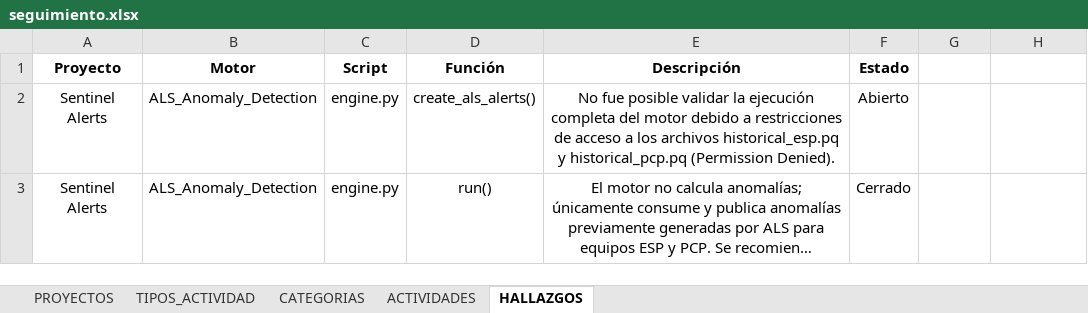
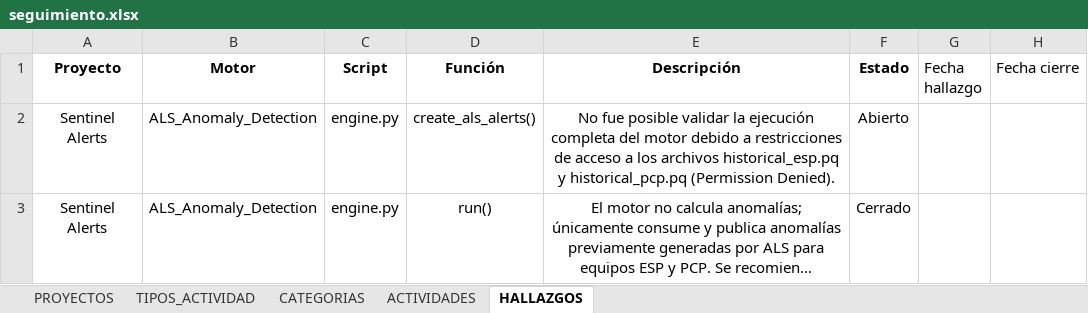
Before and after one commit to jesusiv24921/seguimiento, an Excel workbook: seguimiento.xlsx, sheet HALLAZGOS, drawn as a sheet; only a part is shown; long unchanged cells end in …; values as stored, in another font and other column widths than the file's, no borders; the diff names each change by its address in the sheet, - before the commit and + after, or states it on an @@ line.

Commit message:
Agrega Fecha hallazgo y Fecha cierre a Hallazgos, mas export CSV de la tabla

```diff
--- a/seguimiento.xlsx (sheet HALLAZGOS)
+++ b/seguimiento.xlsx (sheet HALLAZGOS)
-G1: (empty)
+G1: Fecha hallazgo
-H1: (empty)
+H1: Fecha cierre
```
Also changed, not shown: 3 other files.
